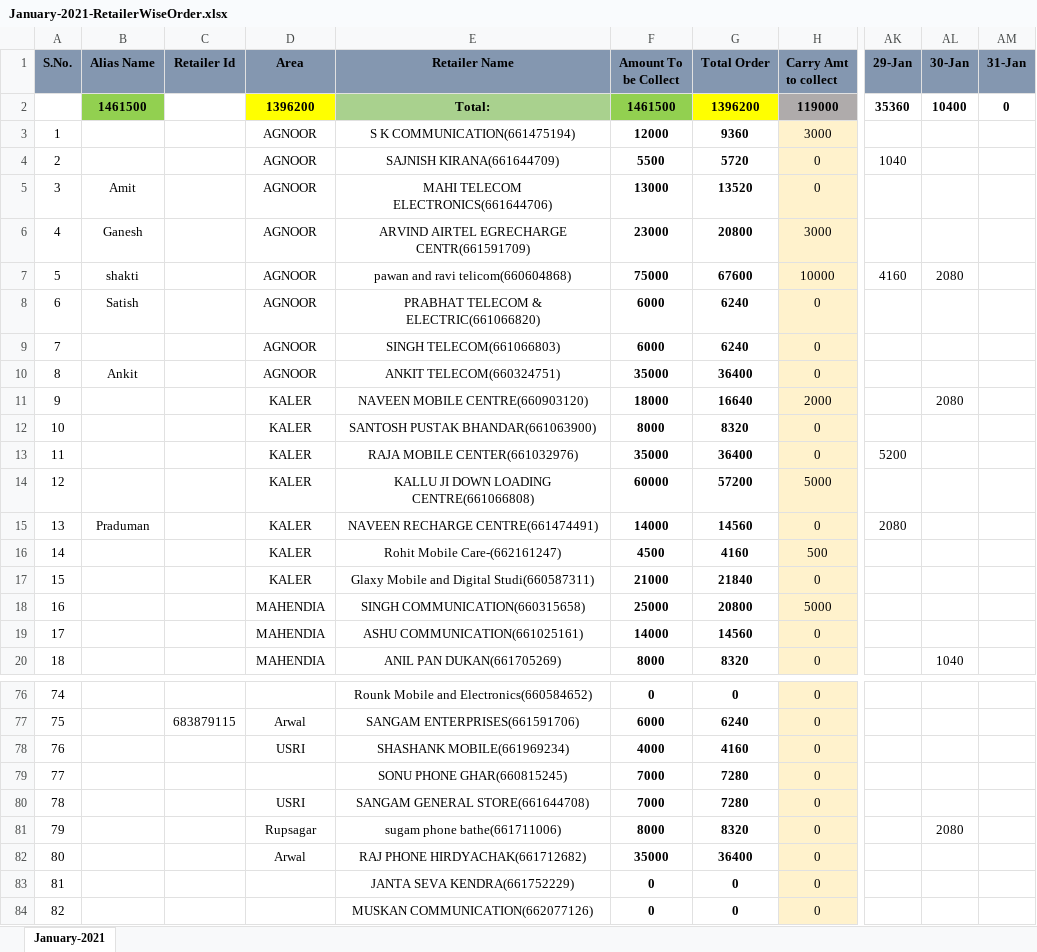
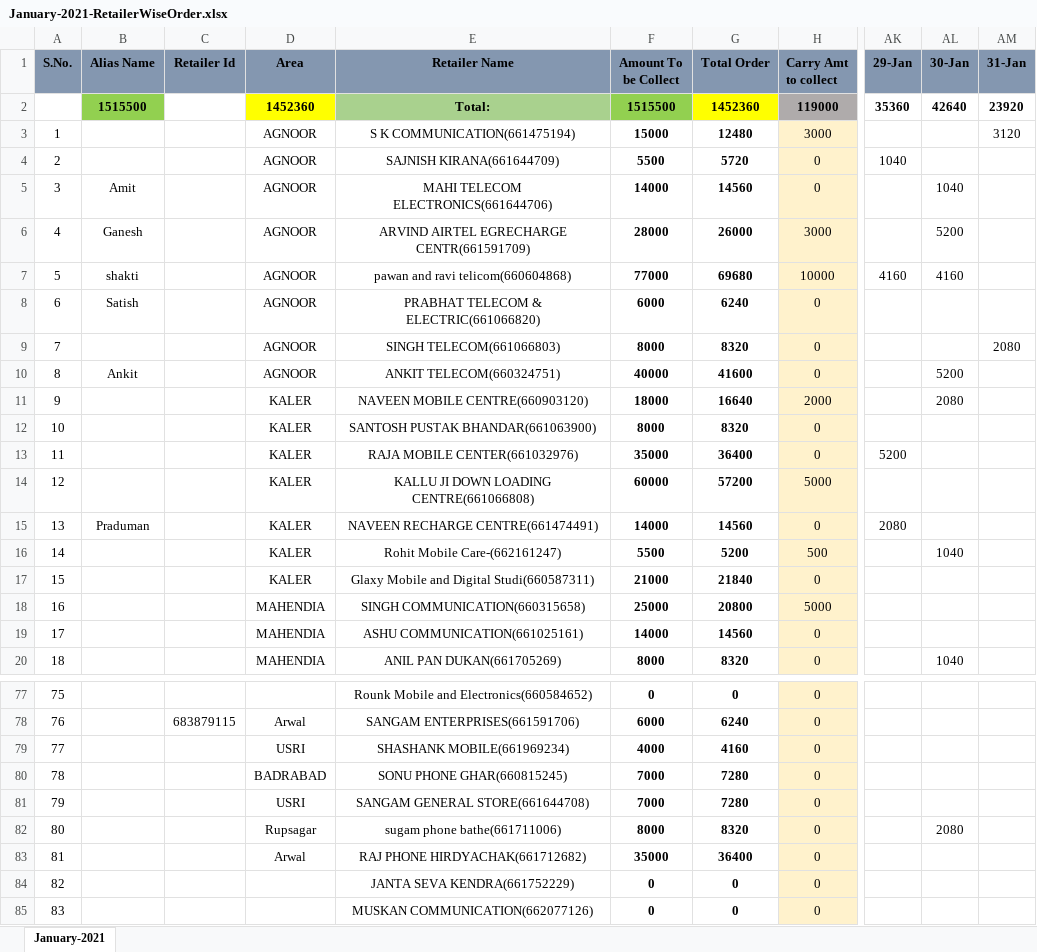
Before and after one commit to PalakEnterprises/DailyReport, an Excel workbook: Daily Orders/January-2021-RetailerWiseOrder.xlsx, sheet January-2021, drawn as a sheet; only a part is shown, gaps mark what is left out; values as stored, in another font and other column widths than the file's, no borders; addresses are those after the commit; the diff covers the shown part only; the diff names each change by its address in the sheet, - before the commit and + after, or states it on an @@ line.

```diff
--- a/Daily Orders/January-2021-RetailerWiseOrder.xlsx (sheet January-2021)
+++ b/Daily Orders/January-2021-RetailerWiseOrder.xlsx (sheet January-2021)
-B2 (Alias Name): 1461500
+B2 (Alias Name): 1515500
-D2 (Area): 1396200
+D2 (Area): 1452360
-F2 (Amount To be Collect): 1461500
+F2 (Amount To be Collect): 1515500
-G2 (Total Order): 1396200
+G2 (Total Order): 1452360
-AL2 (30-Jan): 10400
+AL2 (30-Jan): 42640
-AM2 (31-Jan): 0
+AM2 (31-Jan): 23920
-F3 (Amount To be Collect): 12000
+F3 (Amount To be Collect): 15000
-G3 (Total Order): 9360
+G3 (Total Order): 12480
-AM3 (31-Jan): (empty)
+AM3 (31-Jan): 3120
-F5 (Amount To be Collect): 13000
+F5 (Amount To be Collect): 14000
-G5 (Total Order): 13520
+G5 (Total Order): 14560
-AL5 (30-Jan): (empty)
+AL5 (30-Jan): 1040
-F6 (Amount To be Collect): 23000
+F6 (Amount To be Collect): 28000
-G6 (Total Order): 20800
+G6 (Total Order): 26000
-AL6 (30-Jan): (empty)
+AL6 (30-Jan): 5200
-F7 (Amount To be Collect): 75000
+F7 (Amount To be Collect): 77000
-G7 (Total Order): 67600
+G7 (Total Order): 69680
-AL7 (30-Jan): 2080
+AL7 (30-Jan): 4160
-F9 (Amount To be Collect): 6000
+F9 (Amount To be Collect): 8000
-G9 (Total Order): 6240
+G9 (Total Order): 8320
-AM9 (31-Jan): (empty)
+AM9 (31-Jan): 2080
-F10 (Amount To be Collect): 35000
+F10 (Amount To be Collect): 40000
-G10 (Total Order): 36400
+G10 (Total Order): 41600
-AL10 (30-Jan): (empty)
+AL10 (30-Jan): 5200
-F16 (Amount To be Collect): 4500
+F16 (Amount To be Collect): 5500
-G16 (Total Order): 4160
+G16 (Total Order): 5200
-AL16 (30-Jan): (empty)
+AL16 (30-Jan): 1040
@@ column A (S.No.) renumbered from row 54 down @@
-D80 (Area): (empty)
+D80 (Area): BADRABAD
```
Also changed, not shown: 1 added row, 42 edited cells and cell formats elsewhere in this sheet, formulas that keep their value, Daily Collection/January-2021-Collection.xlsx, Daily Orders/January-2021-Orders.xlsx, 1 other file.
